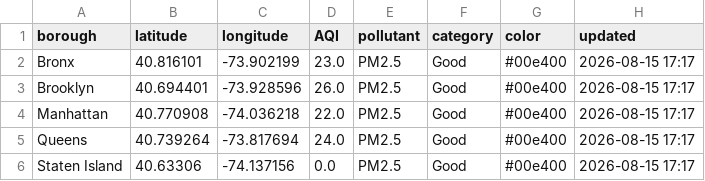
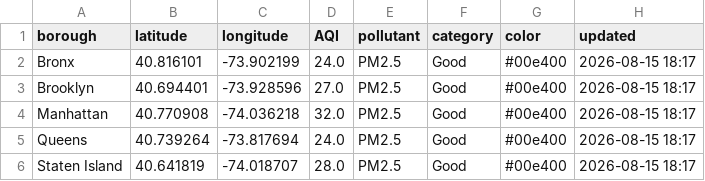
Before and after one commit to somaiyahhafeez/nyc-aqi-map, a CSV file: nyc_data.csv, drawn as a sheet.

```diff
--- a/nyc_data.csv
+++ b/nyc_data.csv
@@ -1,6 +1,6 @@
 borough,latitude,longitude,AQI,pollutant,category,color,updated
-Bronx,40.816101,-73.902199,23.0,PM2.5,Good,#00e400,2026-08-15 17:17
-Brooklyn,40.694401,-73.928596,26.0,PM2.5,Good,#00e400,2026-08-15 17:17
-Manhattan,40.770908,-74.036218,22.0,PM2.5,Good,#00e400,2026-08-15 17:17
-Queens,40.739264,-73.817694,24.0,PM2.5,Good,#00e400,2026-08-15 17:17
-Staten Island,40.63306,-74.137156,0.0,PM2.5,Good,#00e400,2026-08-15 17:17
+Bronx,40.816101,-73.902199,24.0,PM2.5,Good,#00e400,2026-08-15 18:17
+Brooklyn,40.694401,-73.928596,27.0,PM2.5,Good,#00e400,2026-08-15 18:17
+Manhattan,40.770908,-74.036218,32.0,PM2.5,Good,#00e400,2026-08-15 18:17
+Queens,40.739264,-73.817694,24.0,PM2.5,Good,#00e400,2026-08-15 18:17
+Staten Island,40.641819,-74.018707,28.0,PM2.5,Good,#00e400,2026-08-15 18:17
```
Also changed, not shown: data.csv.
